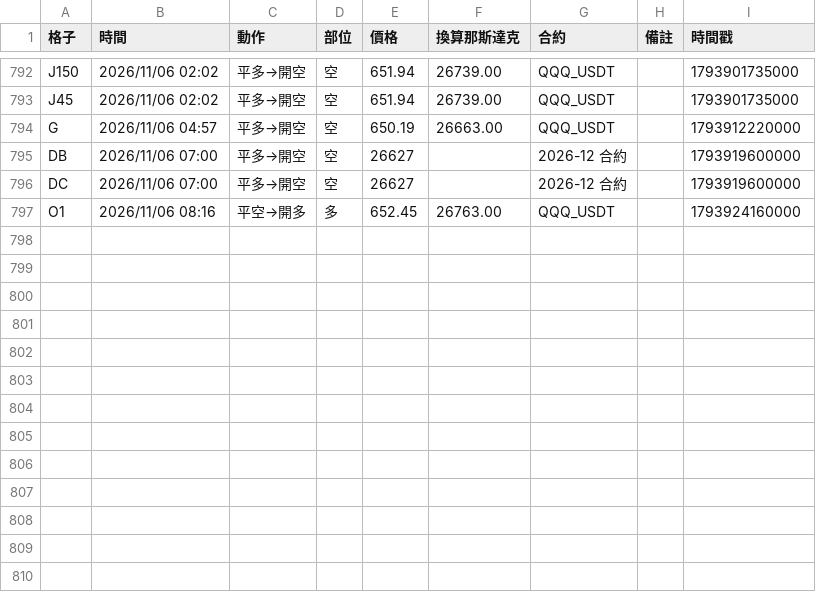
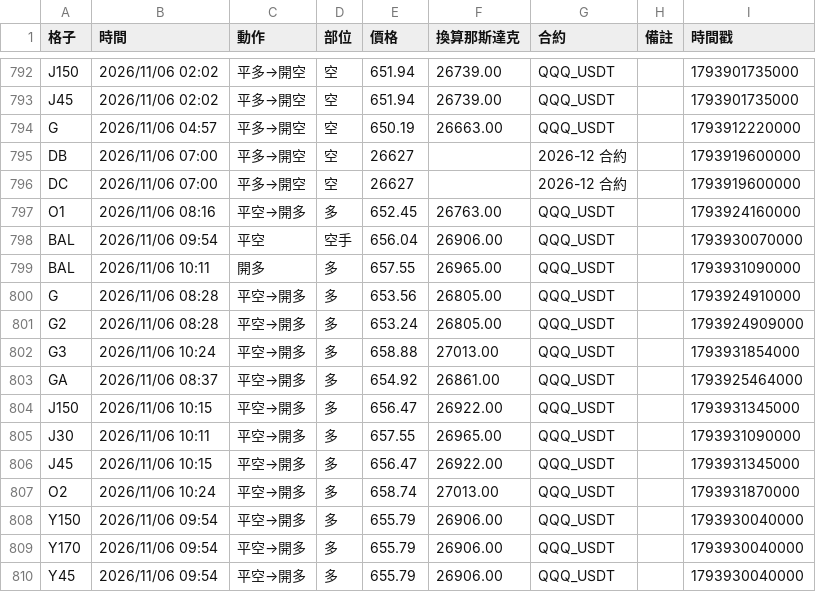
Before and after one commit to EASON-237588/index-trend-dashboard, a CSV file: 實際紀錄/進出紀錄.csv, drawn as a sheet; only a part is shown, gaps mark what is left out; the diff names each change by its address in the sheet, - before the commit and + after, or states it on an @@ line.

```diff
--- a/實際紀錄/進出紀錄.csv
+++ b/實際紀錄/進出紀錄.csv
+row 798: BAL | 2026/11/06 09:54 | 平空 | 空手 | 656.04 | 26906.00 | QQQ_USDT |  | 1793930070000
+row 799: BAL | 2026/11/06 10:11 | 開多 | 多 | 657.55 | 26965.00 | QQQ_USDT |  | 1793931090000
+row 800: G | 2026/11/06 08:28 | 平空→開多 | 多 | 653.56 | 26805.00 | QQQ_USDT |  | 1793924910000
+row 801: G2 | 2026/11/06 08:28 | 平空→開多 | 多 | 653.24 | 26805.00 | QQQ_USDT |  | 1793924909000
+row 802: G3 | 2026/11/06 10:24 | 平空→開多 | 多 | 658.88 | 27013.00 | QQQ_USDT |  | 1793931854000
+row 803: GA | 2026/11/06 08:37 | 平空→開多 | 多 | 654.92 | 26861.00 | QQQ_USDT |  | 1793925464000
+row 804: J150 | 2026/11/06 10:15 | 平空→開多 | 多 | 656.47 | 26922.00 | QQQ_USDT |  | 1793931345000
+row 805: J30 | 2026/11/06 10:11 | 平空→開多 | 多 | 657.55 | 26965.00 | QQQ_USDT |  | 1793931090000
+row 806: J45 | 2026/11/06 10:15 | 平空→開多 | 多 | 656.47 | 26922.00 | QQQ_USDT |  | 1793931345000
+row 807: O2 | 2026/11/06 10:24 | 平空→開多 | 多 | 658.74 | 27013.00 | QQQ_USDT |  | 1793931870000
+row 808: Y150 | 2026/11/06 09:54 | 平空→開多 | 多 | 655.79 | 26906.00 | QQQ_USDT |  | 1793930040000
+row 809: Y170 | 2026/11/06 09:54 | 平空→開多 | 多 | 655.79 | 26906.00 | QQQ_USDT |  | 1793930040000
+row 810: Y45 | 2026/11/06 09:54 | 平空→開多 | 多 | 655.79 | 26906.00 | QQQ_USDT |  | 1793930040000
```
Also changed, not shown: 2 other files.
